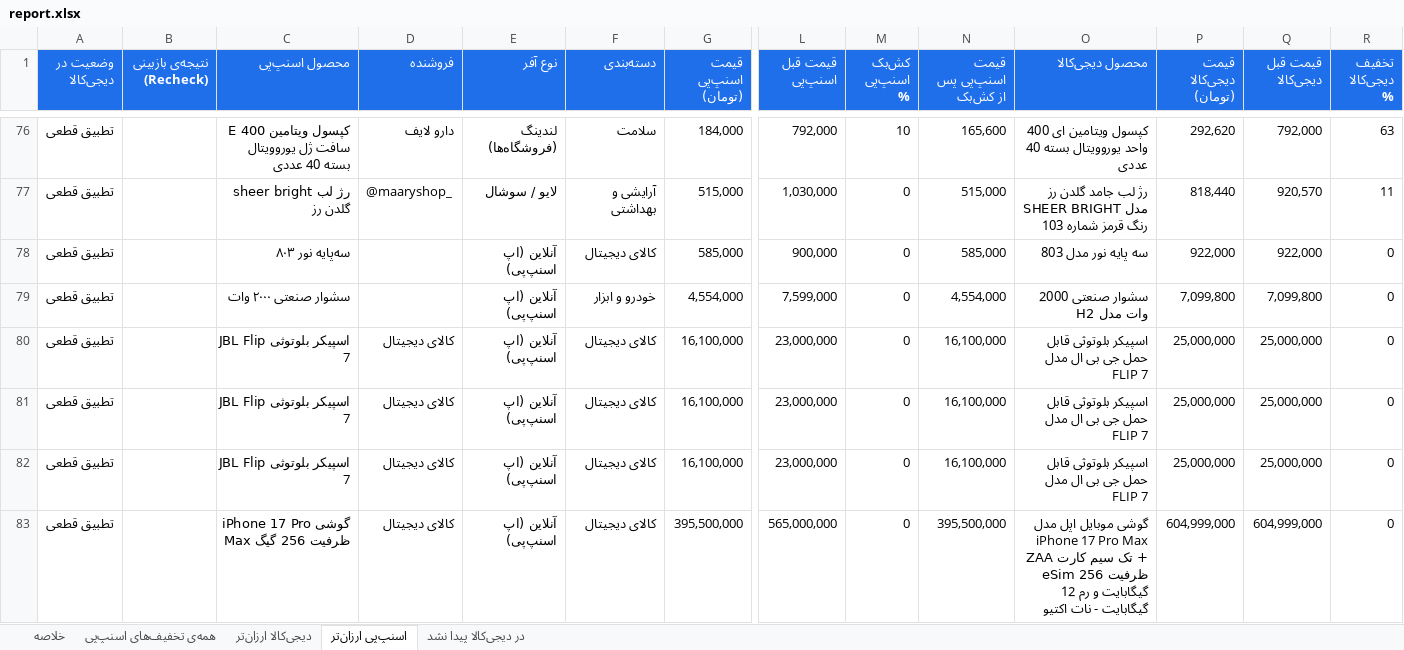
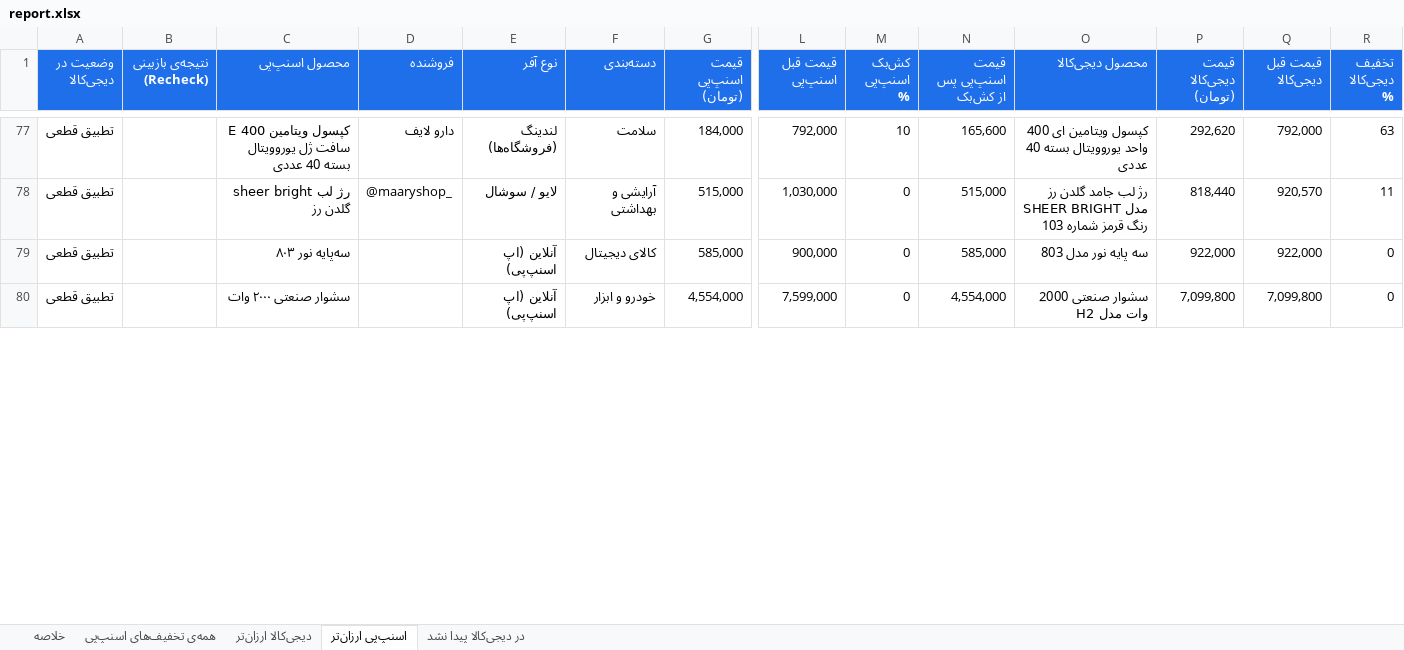
Before and after one commit to Ehsan-Moeininejad/snapppay-vs-digikala, an Excel workbook: data/report.xlsx, sheet اسنپ‌پی ارزان‌تر, drawn as a sheet; only a part is shown, gaps mark what is left out; values as stored, in another font and other column widths than the file's, no borders; removed rows and columns are numbered as before the commit, all else as after; rows hold the shown columns only; the diff covers the shown part only; the diff names each change by its address in the sheet, - before the commit and + after, or states it on an @@ line.

```diff
--- a/data/report.xlsx (sheet اسنپ‌پی ارزان‌تر)
+++ b/data/report.xlsx (sheet اسنپ‌پی ارزان‌تر)
-row 80: تطبیق قطعی |  | اسپیکر بلوتوثی JBL Flip 7 | کالای دیجیتال | آنلاین (اپ اسنپ‌پی) | کالای دیجیتال | 16,100,000 | 23,000,000 | 0 | 16,100,000 | اسپیکر بلوتوثی قابل حمل جی بی ال مدل FLIP 7 | 25,000,000 | 25,000,000 | 0
-row 81: تطبیق قطعی |  | اسپیکر بلوتوثی JBL Flip 7 | کالای دیجیتال | آنلاین (اپ اسنپ‌پی) | کالای دیجیتال | 16,100,000 | 23,000,000 | 0 | 16,100,000 | اسپیکر بلوتوثی قابل حمل جی بی ال مدل FLIP 7 | 25,000,000 | 25,000,000 | 0
-row 82: تطبیق قطعی |  | اسپیکر بلوتوثی JBL Flip 7 | کالای دیجیتال | آنلاین (اپ اسنپ‌پی) | کالای دیجیتال | 16,100,000 | 23,000,000 | 0 | 16,100,000 | اسپیکر بلوتوثی قابل حمل جی بی ال مدل FLIP 7 | 25,000,000 | 25,000,000 | 0
-row 83: تطبیق قطعی |  | گوشی iPhone 17 Pro Max ظرفیت 256 گیگ | کالای دیجیتال | آنلاین (اپ اسنپ‌پی) | کالای دیجیتال | 395,500,000 | 565,000,000 | 0 | 395,500,000 | گوشی موبایل اپل مدل iPhone 17 Pro Max ZAA تک سیم کارت + eSim ظرفیت 256 گیگابایت و رم 12 گیگابایت - نات اکتیو | 604,999,000 | 604,999,000 | 0
```
Also changed, not shown: 29 added rows, 29 removed rows and 288 edited cells elsewhere in this sheet, sheet همه‌ی تخفیف‌های اسنپ‌پی, sheet در دیجی‌کالا پیدا نشد, sheet دیجی‌کالا ارزان‌تر, sheet خلاصه, 5 other files.
